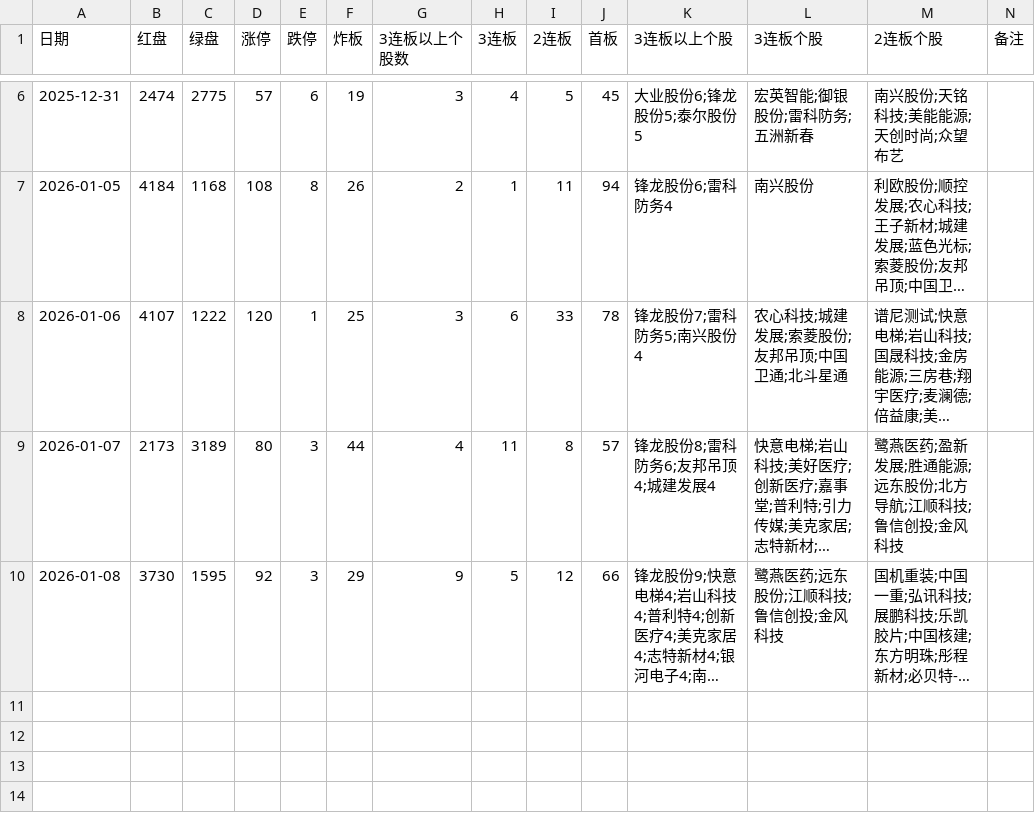
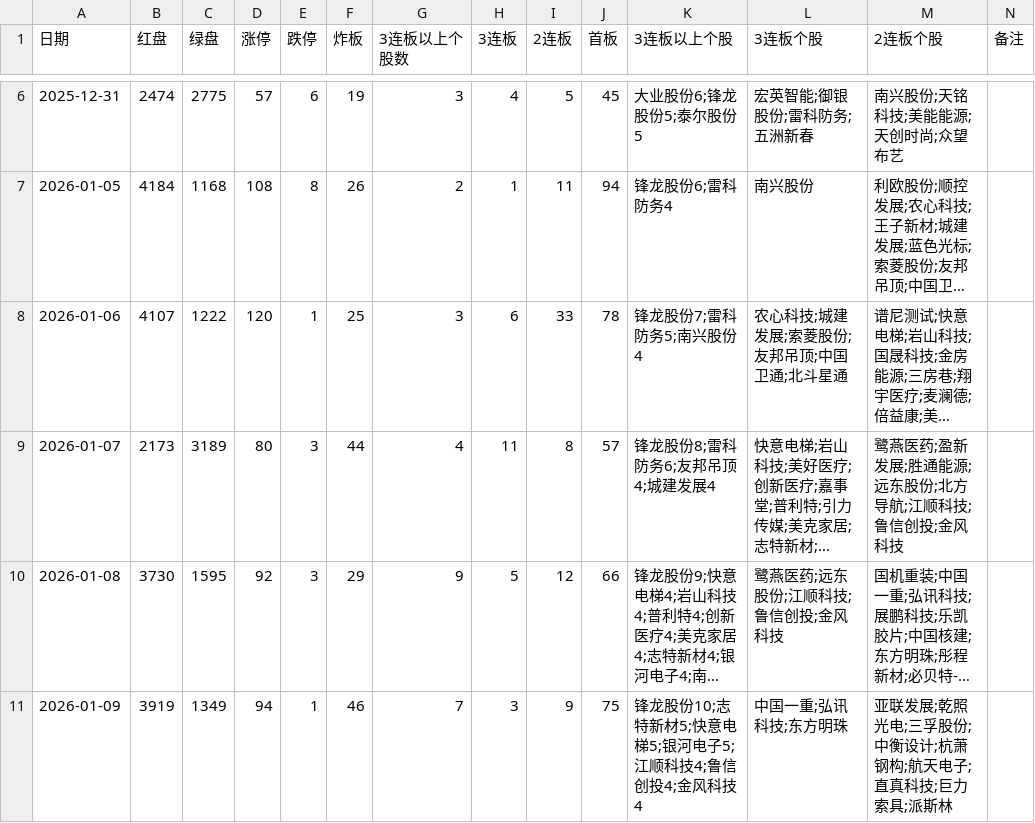
Before and after one commit to pangyouzhen/2026, a CSV file: sentiment/stock.csv, drawn as a sheet; only a part is shown, gaps mark what is left out; long unchanged cells end in …; the diff names each change by its address in the sheet, - before the commit and + after, or states it on an @@ line.

```diff
--- a/sentiment/stock.csv
+++ b/sentiment/stock.csv
+row 11: 2026-01-09 | 3919 | 1349 | 94 | 1 | 46 | 7 | 3 | 9 | 75 | 锋龙股份10;志特新材5;快意电梯5;银河电子5;江顺科技4;鲁信创投4;金风科技4 | 中国一重;弘讯科技;东方明珠 | 亚联发展;乾照光电;三孚股份;中衡设计;杭萧钢构;航天电子;直真科技;巨力索具;派斯林
```
Also changed, not shown: 8 other files.
